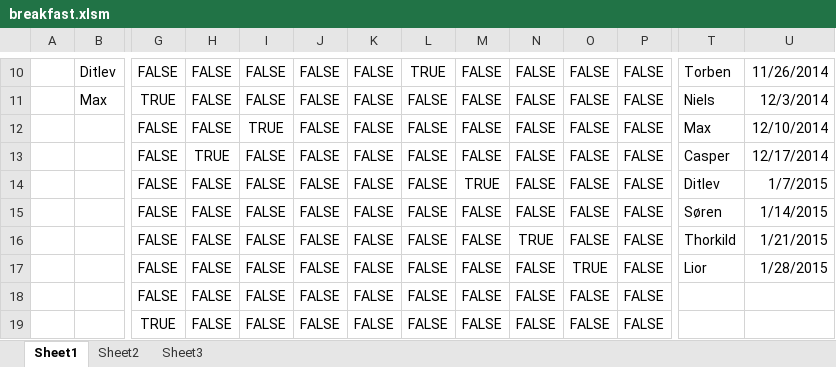
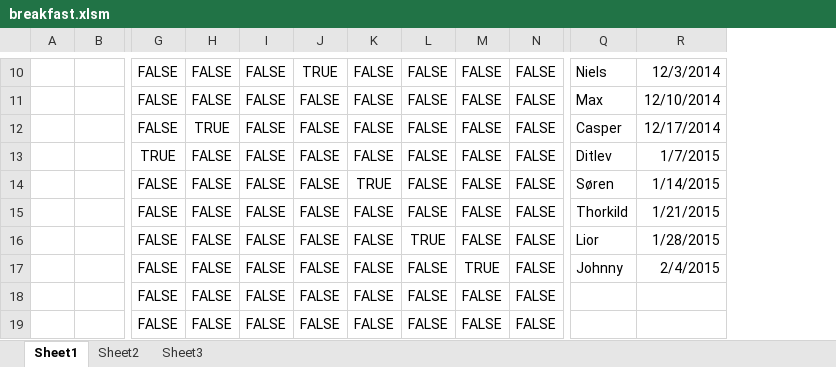
Before and after one commit to lkonis/breakfasts, an Excel workbook: breakfast.xlsm, sheet Sheet1, drawn as a sheet; only a part is shown, gaps mark what is left out; values as stored, in another font and other column widths than the file's, no borders; charts and pictures and conditional formats not drawn; removed rows and columns are numbered as before the commit, all else as after; the diff covers the shown part only; the diff names each change by its address in the sheet, - before the commit and + after, or states it on an @@ line.

```diff
--- a/breakfast.xlsm (sheet Sheet1)
+++ b/breakfast.xlsm (sheet Sheet1)
-column O, rows 10-19: FALSE | FALSE | FALSE | FALSE | FALSE | FALSE | FALSE | TRUE | FALSE | FALSE
-column P, rows 10-19: all FALSE
-B10: Ditlev
+B10: (empty)
-J10: FALSE
+J10: TRUE
-L10: TRUE
+L10: FALSE
-Q10: Torben
+Q10: Niels
-R10: 11/26/2014
+R10: 12/3/2014
-B11: Max
+B11: (empty)
-G11: TRUE
+G11: FALSE
-Q11: Niels
+Q11: Max
-R11: 12/3/2014
+R11: 12/10/2014
-H12: FALSE
+H12: TRUE
-I12: TRUE
+I12: FALSE
-Q12: Max
+Q12: Casper
-R12: 12/10/2014
+R12: 12/17/2014
-G13: FALSE
+G13: TRUE
-H13: TRUE
+H13: FALSE
-Q13: Casper
+Q13: Ditlev
-R13: 12/17/2014
+R13: 1/7/2015
-K14: FALSE
+K14: TRUE
-M14: TRUE
+M14: FALSE
-Q14: Ditlev
+Q14: Søren
-R14: 1/7/2015
+R14: 1/14/2015
-Q15: Søren
+Q15: Thorkild
-R15: 1/14/2015
+R15: 1/21/2015
-L16: FALSE
+L16: TRUE
-N16: TRUE
+N16: FALSE
-Q16: Thorkild
+Q16: Lior
-R16: 1/21/2015
+R16: 1/28/2015
-M17: FALSE
+M17: TRUE
-Q17: Lior
+Q17: Johnny
-R17: 1/28/2015
+R17: 2/4/2015
-G19: TRUE
+G19: FALSE
```
Also changed, not shown: 2 added rows, 2 removed rows, 1 removed column and 82 edited cells elsewhere in this sheet, formulas that keep their value.
